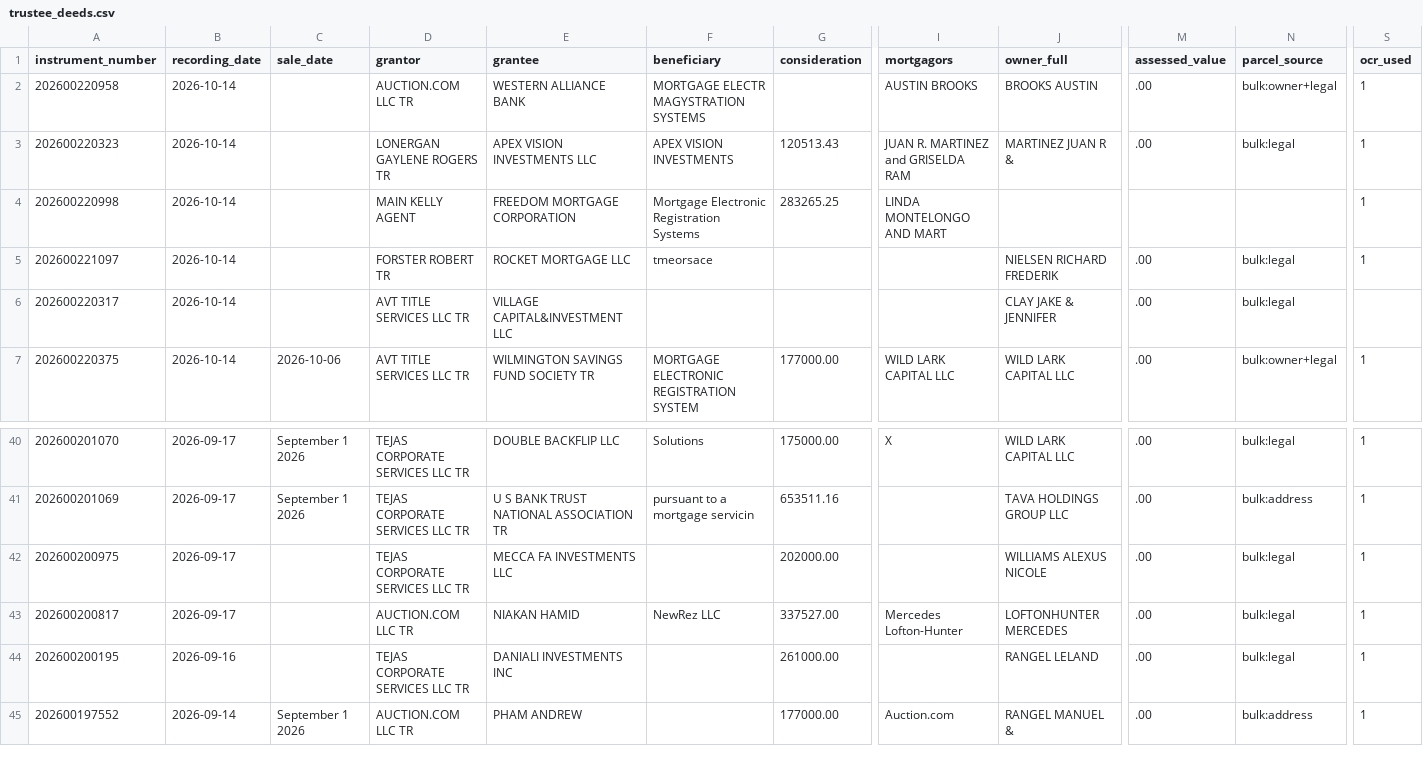
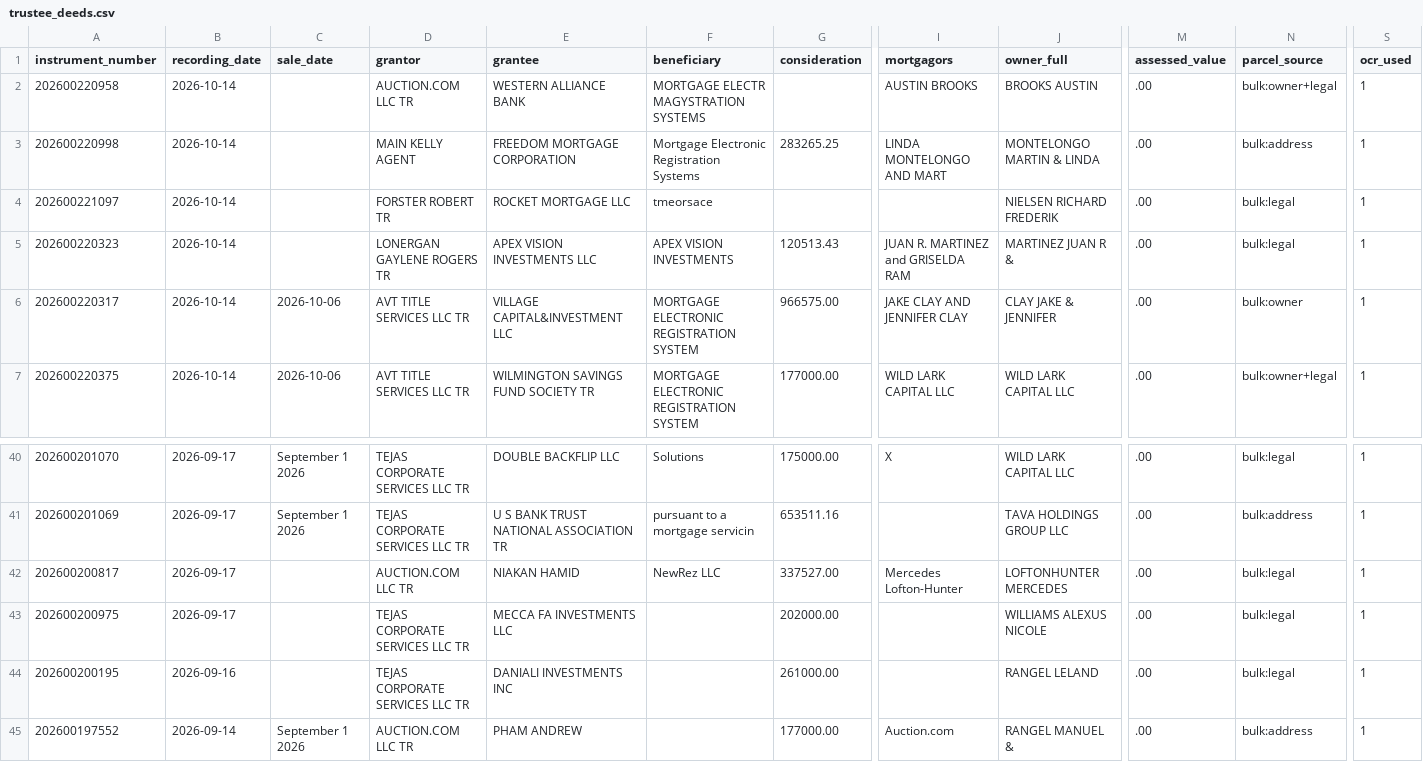
Before and after one commit to Sellmyhousefast247/Dallas-leads, a CSV file: data/trustee_deeds.csv, drawn as a sheet; only a part is shown, gaps mark what is left out; removed rows and columns are numbered as before the commit, all else as after; rows hold the shown columns only; the diff names each change by its address in the sheet, - before the commit and + after, or states it on an @@ line.

```diff
--- a/data/trustee_deeds.csv
+++ b/data/trustee_deeds.csv
+row 3: 202600220998 | 2026-10-14 |  | MAIN KELLY AGENT | FREEDOM MORTGAGE CORPORATION | Mortgage Electronic Registration Systems | 283265.25 | LINDA MONTELONGO AND MART | MONTELONGO MARTIN & LINDA | .00 | bulk:address | 1
@@ row 5 moved to row 4: 202600221097 @@
-row 4: 202600220998 | 2026-10-14 |  | MAIN KELLY AGENT | FREEDOM MORTGAGE CORPORATION | Mortgage Electronic Registration Systems | 283265.25 | LINDA MONTELONGO AND MART |  |  |  | 1
-C6 (sale_date): (empty)
+C6 (sale_date): 2026-10-06
-F6 (beneficiary): (empty)
+F6 (beneficiary): MORTGAGE ELECTRONIC REGISTRATION SYSTEM
-G6 (consideration): (empty)
+G6 (consideration): 966575.00
-I6 (mortgagors): (empty)
+I6 (mortgagors): JAKE CLAY AND JENNIFER CLAY
-N6 (parcel_source): bulk:legal
+N6 (parcel_source): bulk:owner
-S6 (ocr_used): (empty)
+S6 (ocr_used): 1
@@ row 43 moved to row 42: 202600200817 @@
```
Also changed, not shown: data/skiptrace_export.csv, data/trustee_deeds_dallas.csv, 12 other files.
